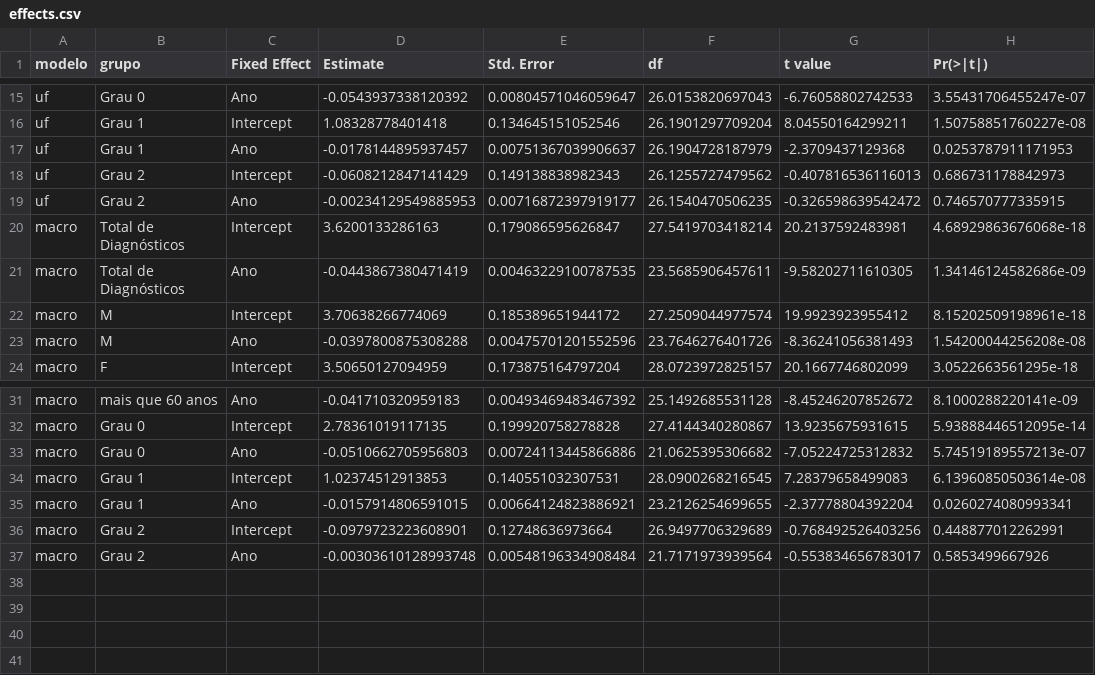
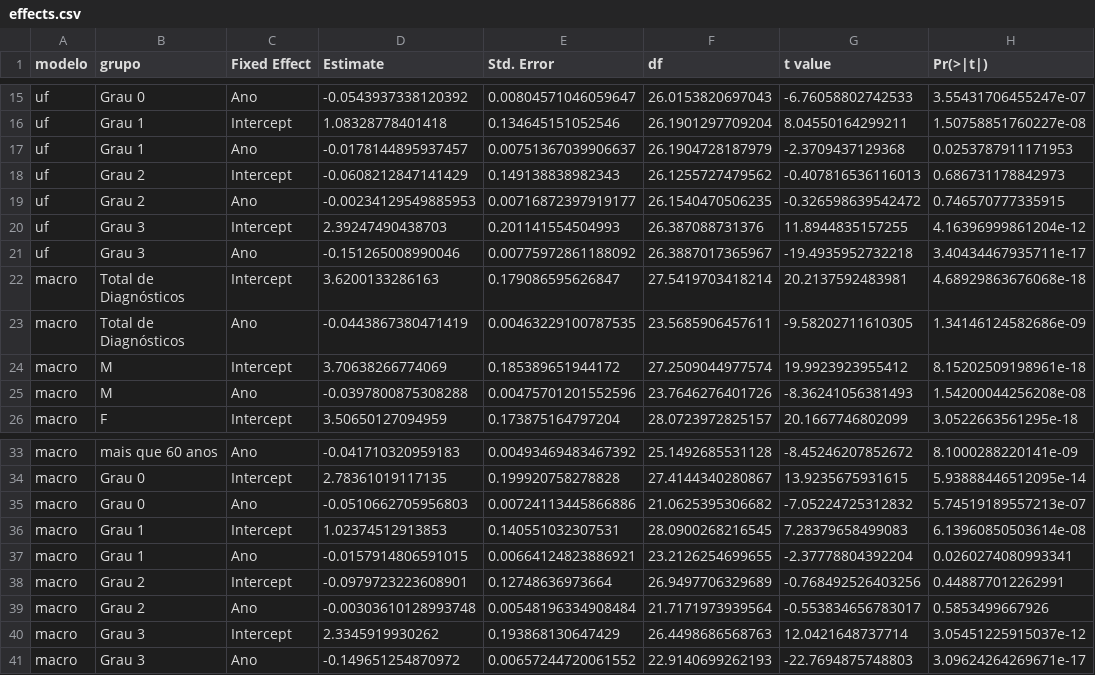
Before and after one commit to jonataseduardo/HOAC_Hanseniase, a CSV file: data/effects.csv, drawn as a sheet; only a part is shown, gaps mark what is left out; the diff names each change by its address in the sheet, - before the commit and + after, or states it on an @@ line.

```diff
--- a/data/effects.csv
+++ b/data/effects.csv
+row 20: uf | Grau 3 | Intercept | 2.39247490438703 | 0.201141554504993 | 26.387088731376 | 11.8944835157255 | 4.16396999861204e-12
+row 21: uf | Grau 3 | Ano | -0.151265008990046 | 0.00775972861188092 | 26.3887017365967 | -19.4935952732218 | 3.40434467935711e-17
+row 40: macro | Grau 3 | Intercept | 2.3345919930262 | 0.193868130647429 | 26.4498686568763 | 12.0421648737714 | 3.05451225915037e-12
+row 41: macro | Grau 3 | Ano | -0.149651254870972 | 0.00657244720061552 | 22.9140699262193 | -22.7694875748803 | 3.09624264269671e-17
```
Also changed, not shown: data/anova.csv, data/perfomance.csv, 22 other files.
